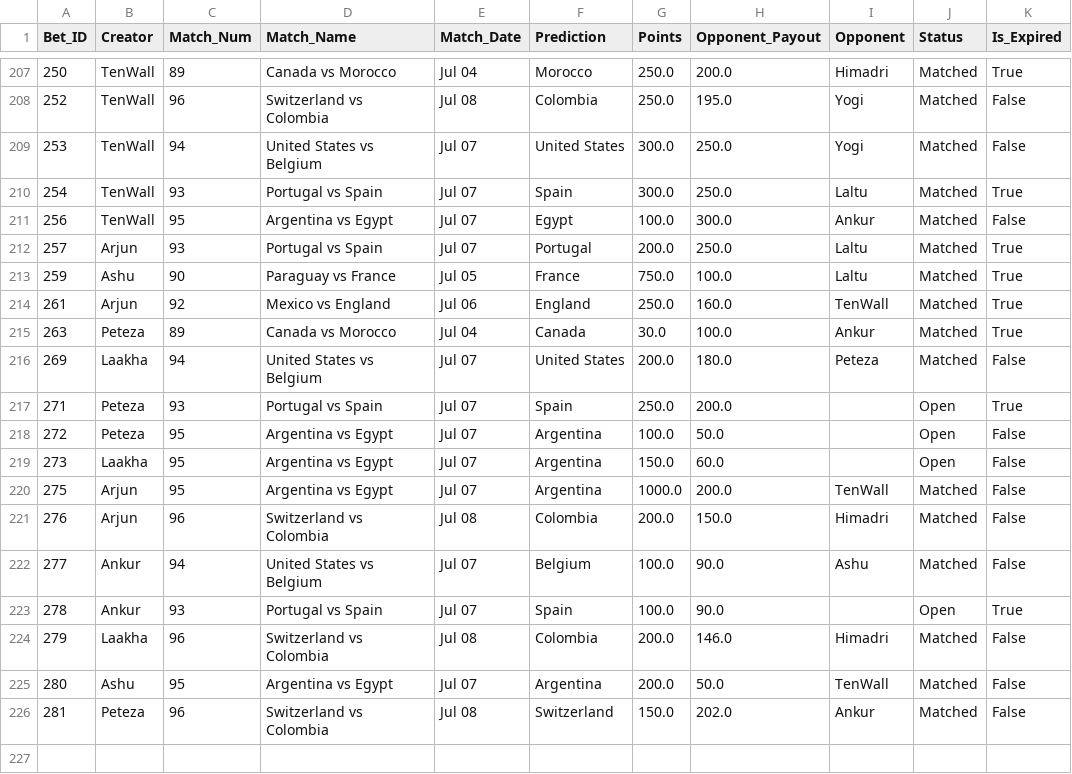
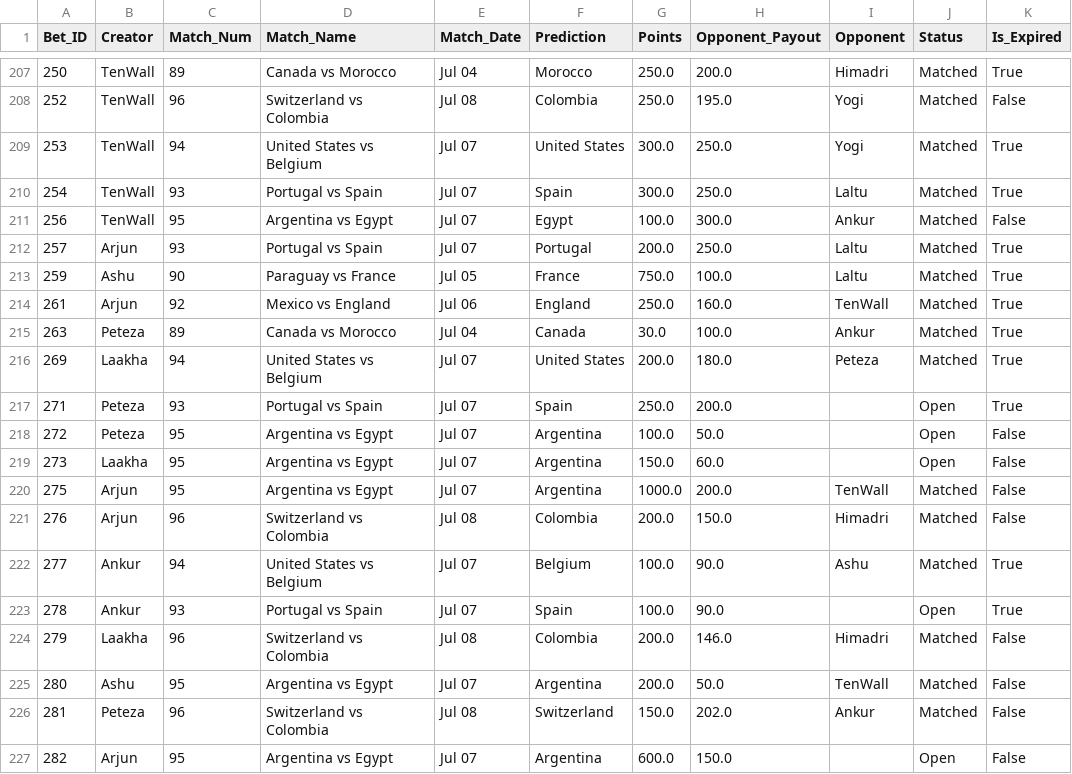
Before and after one commit to fitn40/Fitn40, a CSV file: data.csv, drawn as a sheet; only a part is shown, gaps mark what is left out.

Commit message:
🔄 Live Bets Auto-Sync

```diff
--- a/data.csv
+++ b/data.csv
@@ -208,3 +208,3 @@ Bet_ID,Creator,Match_Num,Match_Name,Match_Date,Prediction,Points,Opponent_Payout
 252,TenWall,96,Switzerland vs Colombia,Jul 08,Colombia,250.0,195.0,Yogi,Matched,False
-253,TenWall,94,United States vs Belgium,Jul 07,United States,300.0,250.0,Yogi,Matched,False
+253,TenWall,94,United States vs Belgium,Jul 07,United States,300.0,250.0,Yogi,Matched,True
 254,TenWall,93,Portugal vs Spain,Jul 07,Spain,300.0,250.0,Laltu,Matched,True
@@ -215,3 +215,3 @@ Bet_ID,Creator,Match_Num,Match_Name,Match_Date,Prediction,Points,Opponent_Payout
 263,Peteza,89,Canada vs Morocco,Jul 04,Canada,30.0,100.0,Ankur,Matched,True
-269,Laakha,94,United States vs Belgium,Jul 07,United States,200.0,180.0,Peteza,Matched,False
+269,Laakha,94,United States vs Belgium,Jul 07,United States,200.0,180.0,Peteza,Matched,True
 271,Peteza,93,Portugal vs Spain,Jul 07,Spain,250.0,200.0,,Open,True
@@ -221,3 +221,3 @@ Bet_ID,Creator,Match_Num,Match_Name,Match_Date,Prediction,Points,Opponent_Payout
 276,Arjun,96,Switzerland vs Colombia,Jul 08,Colombia,200.0,150.0,Himadri,Matched,False
-277,Ankur,94,United States vs Belgium,Jul 07,Belgium,100.0,90.0,Ashu,Matched,False
+277,Ankur,94,United States vs Belgium,Jul 07,Belgium,100.0,90.0,Ashu,Matched,True
 278,Ankur,93,Portugal vs Spain,Jul 07,Spain,100.0,90.0,,Open,True
@@ -226 +226,2 @@ Bet_ID,Creator,Match_Num,Match_Name,Match_Date,Prediction,Points,Opponent_Payout
 281,Peteza,96,Switzerland vs Colombia,Jul 08,Switzerland,150.0,202.0,Ankur,Matched,False
+282,Arjun,95,Argentina vs Egypt,Jul 07,Argentina,600.0,150.0,,Open,False
```
